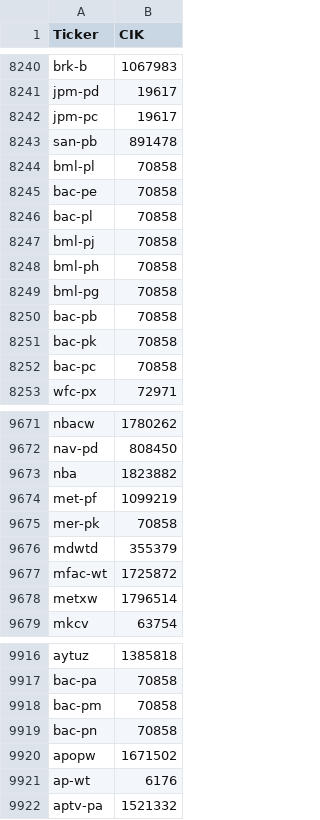
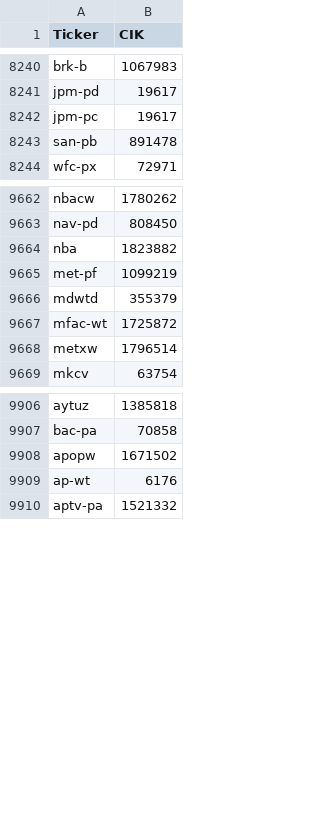
Before and after one commit to EliMLevy/InsiderTrading, a CSV file: ticker_and_edgar_cik.csv, drawn as a sheet; only a part is shown, gaps mark what is left out; the diff names each change by its address in the sheet, - before the commit and + after, or states it on an @@ line.

Commit message:
removed spurious tickers

```diff
--- a/ticker_and_edgar_cik.csv
+++ b/ticker_and_edgar_cik.csv
-row 8244: bml-pl | 70858
-row 8245: bac-pe | 70858
-row 8246: bac-pl | 70858
-row 8247: bml-pj | 70858
-row 8248: bml-ph | 70858
-row 8249: bml-pg | 70858
-row 8250: bac-pb | 70858
-row 8251: bac-pk | 70858
-row 8252: bac-pc | 70858
-row 9675: mer-pk | 70858
-row 9918: bac-pm | 70858
-row 9919: bac-pn | 70858
```
